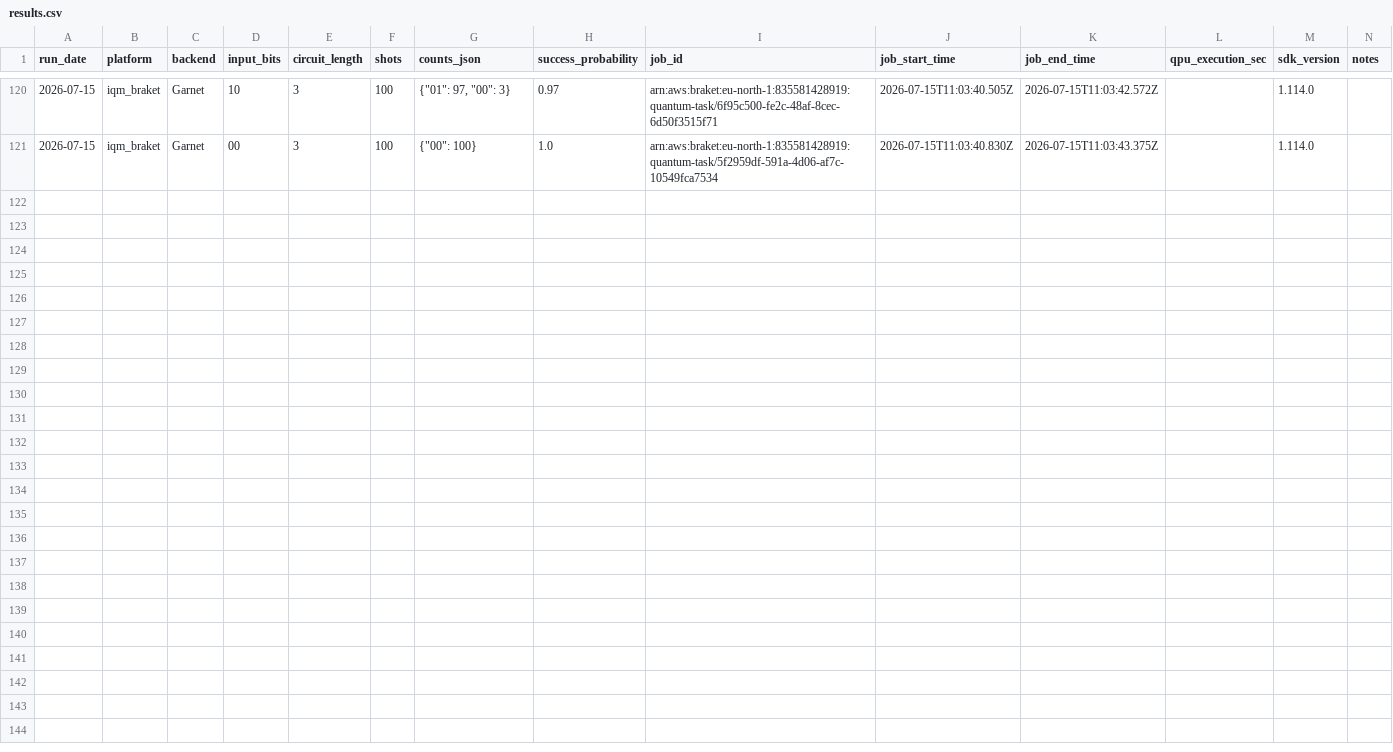
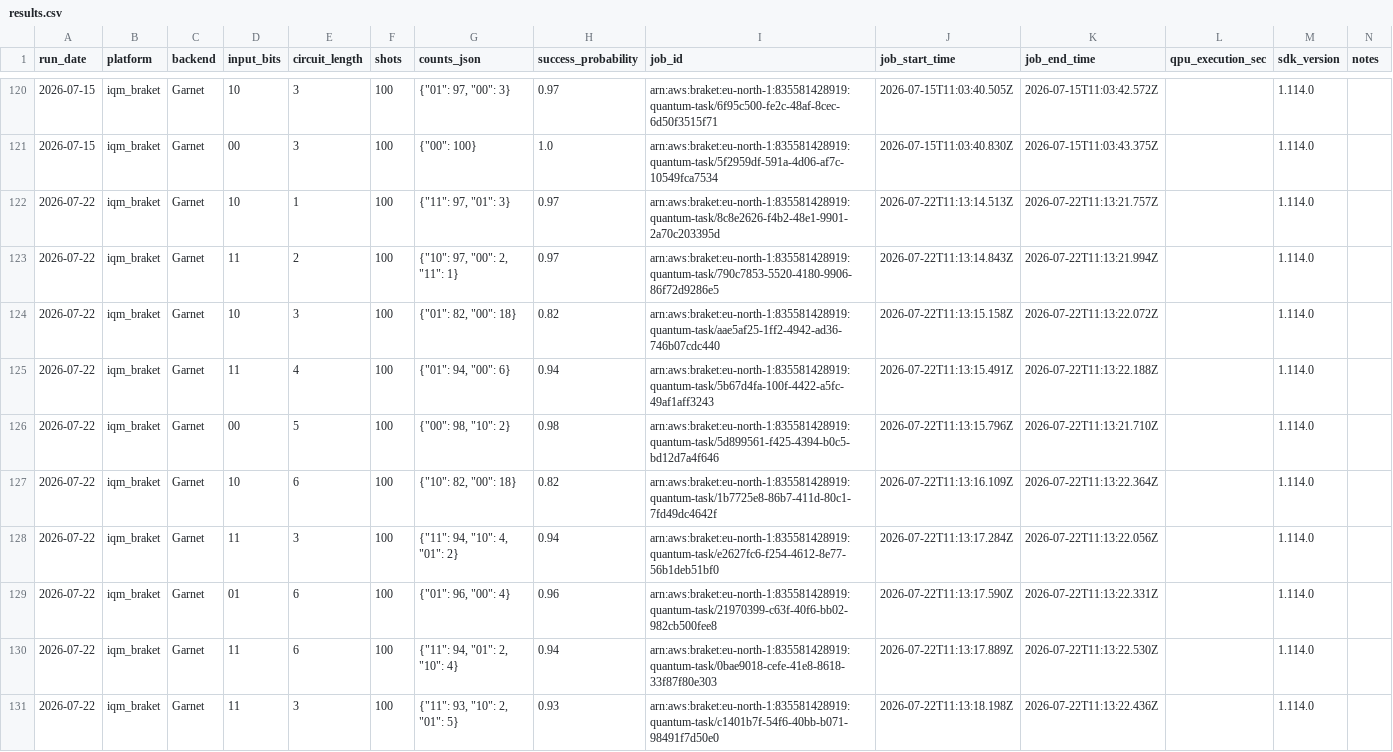
Before and after one commit to InsightSoftmax/quantum-stability, a CSV file: data/iqm_braket/results.csv, drawn as a sheet; only a part is shown, gaps mark what is left out; the diff names each change by its address in the sheet, - before the commit and + after, or states it on an @@ line.

```diff
--- a/data/iqm_braket/results.csv
+++ b/data/iqm_braket/results.csv
+row 122: 2026-07-22 | iqm_braket | Garnet | 10 | 1 | 100 | {"11": 97, "01": 3} | 0.97 | arn:aws:braket:eu-north-1:835581428919:quantum-task/8c8e2626-f4b2-48e1-9901-2a70c203395d | 2026-07-22T11:13:14.513Z | 2026-07-22T11:13:21.757Z |  | 1.114.0
+row 123: 2026-07-22 | iqm_braket | Garnet | 11 | 2 | 100 | {"10": 97, "00": 2, "11": 1} | 0.97 | arn:aws:braket:eu-north-1:835581428919:quantum-task/790c7853-5520-4180-9906-86f72d9286e5 | 2026-07-22T11:13:14.843Z | 2026-07-22T11:13:21.994Z |  | 1.114.0
+row 124: 2026-07-22 | iqm_braket | Garnet | 10 | 3 | 100 | {"01": 82, "00": 18} | 0.82 | arn:aws:braket:eu-north-1:835581428919:quantum-task/aae5af25-1ff2-4942-ad36-746b07cdc440 | 2026-07-22T11:13:15.158Z | 2026-07-22T11:13:22.072Z |  | 1.114.0
+row 125: 2026-07-22 | iqm_braket | Garnet | 11 | 4 | 100 | {"01": 94, "00": 6} | 0.94 | arn:aws:braket:eu-north-1:835581428919:quantum-task/5b67d4fa-100f-4422-a5fc-49af1aff3243 | 2026-07-22T11:13:15.491Z | 2026-07-22T11:13:22.188Z |  | 1.114.0
+row 126: 2026-07-22 | iqm_braket | Garnet | 00 | 5 | 100 | {"00": 98, "10": 2} | 0.98 | arn:aws:braket:eu-north-1:835581428919:quantum-task/5d899561-f425-4394-b0c5-bd12d7a4f646 | 2026-07-22T11:13:15.796Z | 2026-07-22T11:13:21.710Z |  | 1.114.0
+row 127: 2026-07-22 | iqm_braket | Garnet | 10 | 6 | 100 | {"10": 82, "00": 18} | 0.82 | arn:aws:braket:eu-north-1:835581428919:quantum-task/1b7725e8-86b7-411d-80c1-7fd49dc4642f | 2026-07-22T11:13:16.109Z | 2026-07-22T11:13:22.364Z |  | 1.114.0
+row 128: 2026-07-22 | iqm_braket | Garnet | 11 | 3 | 100 | {"11": 94, "10": 4, "01": 2} | 0.94 | arn:aws:braket:eu-north-1:835581428919:quantum-task/e2627fc6-f254-4612-8e77-56b1deb51bf0 | 2026-07-22T11:13:17.284Z | 2026-07-22T11:13:22.056Z |  | 1.114.0
+row 129: 2026-07-22 | iqm_braket | Garnet | 01 | 6 | 100 | {"01": 96, "00": 4} | 0.96 | arn:aws:braket:eu-north-1:835581428919:quantum-task/21970399-c63f-40f6-bb02-982cb500fee8 | 2026-07-22T11:13:17.590Z | 2026-07-22T11:13:22.331Z |  | 1.114.0
+row 130: 2026-07-22 | iqm_braket | Garnet | 11 | 6 | 100 | {"11": 94, "01": 2, "10": 4} | 0.94 | arn:aws:braket:eu-north-1:835581428919:quantum-task/0bae9018-cefe-41e8-8618-33f87f80e303 | 2026-07-22T11:13:17.889Z | 2026-07-22T11:13:22.530Z |  | 1.114.0
+row 131: 2026-07-22 | iqm_braket | Garnet | 11 | 3 | 100 | {"11": 93, "10": 2, "01": 5} | 0.93 | arn:aws:braket:eu-north-1:835581428919:quantum-task/c1401b7f-54f6-40bb-b071-98491f7d50e0 | 2026-07-22T11:13:18.198Z | 2026-07-22T11:13:22.436Z |  | 1.114.0
```
Also changed, not shown: 1 other file.
